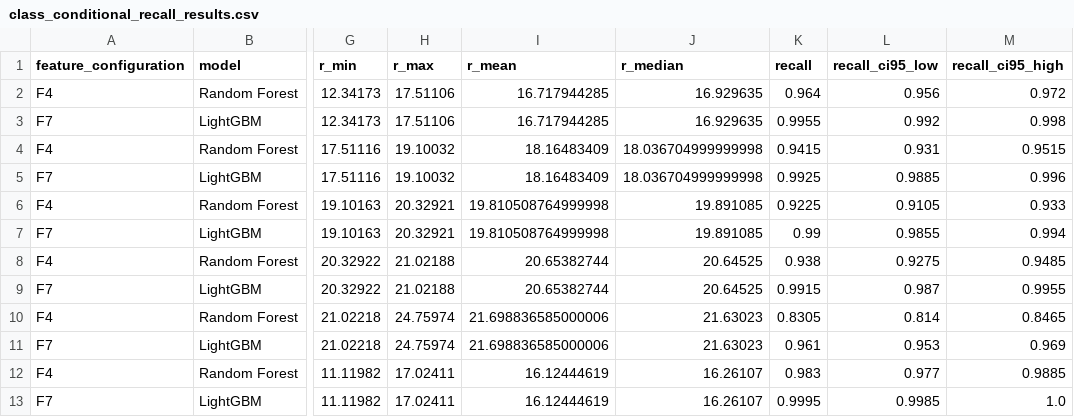
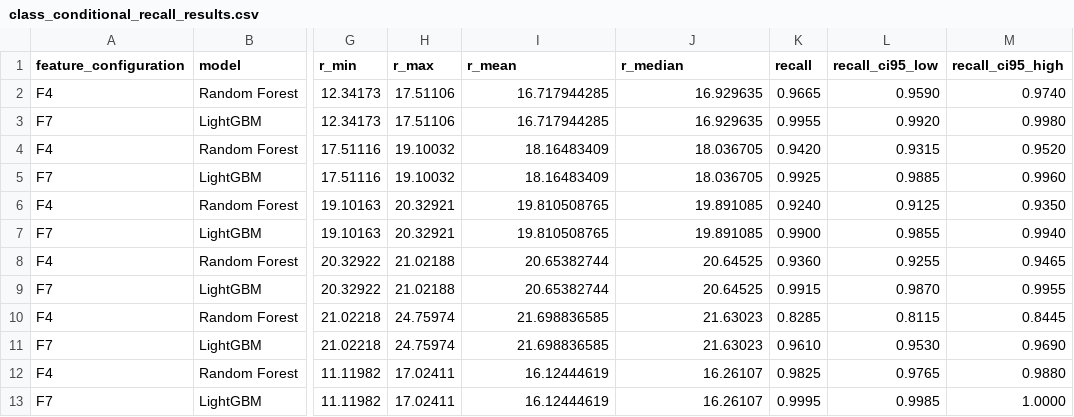
Before and after one commit to torunyunus/Astronomische_Nachrichten_3694717, a CSV file: 04_magnitude_robustness/class_conditional_recall_results.csv, drawn as a sheet; only a part is shown, gaps mark what is left out; the diff covers the shown part only; the diff names each change by its address in the sheet, - before the commit and + after, or states it on an @@ line.

Commit message:
Final version: align class-conditional results with Supplementary Table S2

```diff
--- a/04_magnitude_robustness/class_conditional_recall_results.csv
+++ b/04_magnitude_robustness/class_conditional_recall_results.csv
-K2 (recall): 0.964
+K2 (recall): 0.9665
-L2 (recall_ci95_low): 0.956
+L2 (recall_ci95_low): 0.9590
-M2 (recall_ci95_high): 0.972
+M2 (recall_ci95_high): 0.9740
-L3 (recall_ci95_low): 0.992
+L3 (recall_ci95_low): 0.9920
-M3 (recall_ci95_high): 0.998
+M3 (recall_ci95_high): 0.9980
-J4:J5 (r_median): 18.036704999999998
+J4:J5 (r_median): 18.036705
-K4 (recall): 0.9415
+K4 (recall): 0.9420
-L4 (recall_ci95_low): 0.931
+L4 (recall_ci95_low): 0.9315
-M4 (recall_ci95_high): 0.9515
+M4 (recall_ci95_high): 0.9520
-M5 (recall_ci95_high): 0.996
+M5 (recall_ci95_high): 0.9960
-I6:I7 (r_mean): 19.810508764999998
+I6:I7 (r_mean): 19.810508765
-K6 (recall): 0.9225
+K6 (recall): 0.9240
-L6 (recall_ci95_low): 0.9105
+L6 (recall_ci95_low): 0.9125
-M6 (recall_ci95_high): 0.933
+M6 (recall_ci95_high): 0.9350
-K7 (recall): 0.99
+K7 (recall): 0.9900
-M7 (recall_ci95_high): 0.994
+M7 (recall_ci95_high): 0.9940
-K8 (recall): 0.938
+K8 (recall): 0.9360
-L8 (recall_ci95_low): 0.9275
+L8 (recall_ci95_low): 0.9255
-M8 (recall_ci95_high): 0.9485
+M8 (recall_ci95_high): 0.9465
-L9 (recall_ci95_low): 0.987
+L9 (recall_ci95_low): 0.9870
-I10:I11 (r_mean): 21.698836585000006
+I10:I11 (r_mean): 21.698836585
-K10 (recall): 0.8305
+K10 (recall): 0.8285
-L10 (recall_ci95_low): 0.814
+L10 (recall_ci95_low): 0.8115
-M10 (recall_ci95_high): 0.8465
+M10 (recall_ci95_high): 0.8445
-K11 (recall): 0.961
+K11 (recall): 0.9610
-L11 (recall_ci95_low): 0.953
+L11 (recall_ci95_low): 0.9530
-M11 (recall_ci95_high): 0.969
+M11 (recall_ci95_high): 0.9690
-K12 (recall): 0.983
+K12 (recall): 0.9825
-L12 (recall_ci95_low): 0.977
+L12 (recall_ci95_low): 0.9765
-M12 (recall_ci95_high): 0.9885
+M12 (recall_ci95_high): 0.9880
-M13 (recall_ci95_high): 1.0
+M13 (recall_ci95_high): 1.0000
```
Also changed, not shown: 56 edited cells elsewhere in this file.
